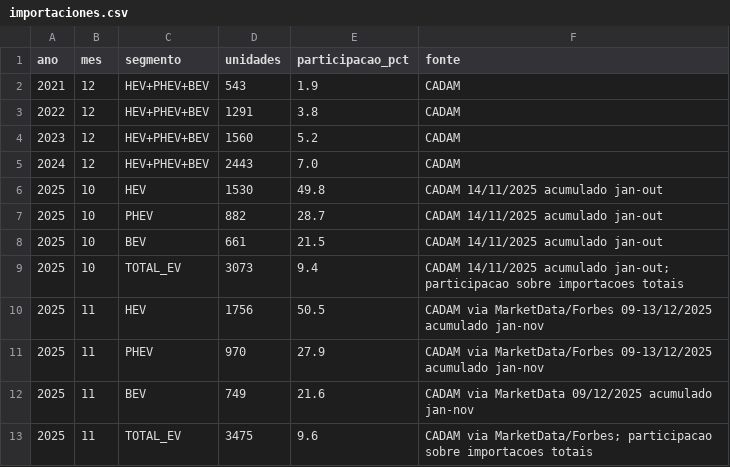
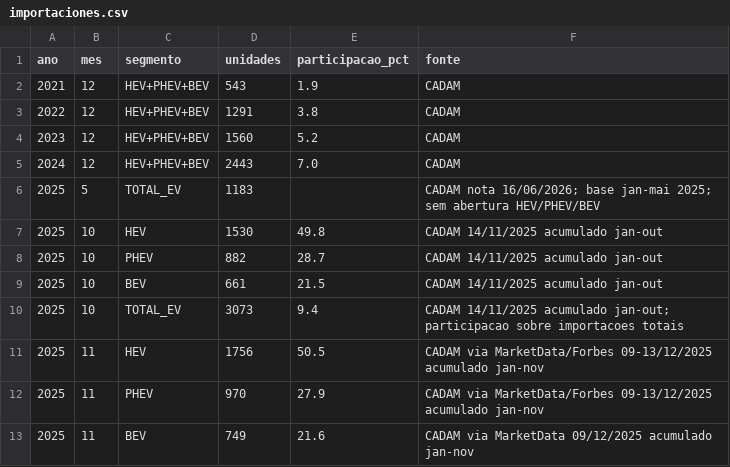
Before and after one commit to ParaguaianMax/electromovilidad-py, a CSV file: data/importaciones.csv, drawn as a sheet; only a part is shown; the shorter side is filled out with more unchanged rows.

Commit message:
Acrescenta base jan-mai 2025 (1183) citada pela CADAM, sem alterar series existentes

```diff
--- a/data/importaciones.csv
+++ b/data/importaciones.csv
@@ -5,2 +5,3 @@ ano,mes,segmento,unidades,participacao_pct,fonte
 2024,12,HEV+PHEV+BEV,2443,7.0,CADAM
+2025,5,TOTAL_EV,1183,,CADAM nota 16/06/2026; base jan-mai 2025; sem abertura HEV/PHEV/BEV
 2025,10,HEV,1530,49.8,CADAM 14/11/2025 acumulado jan-out
```
